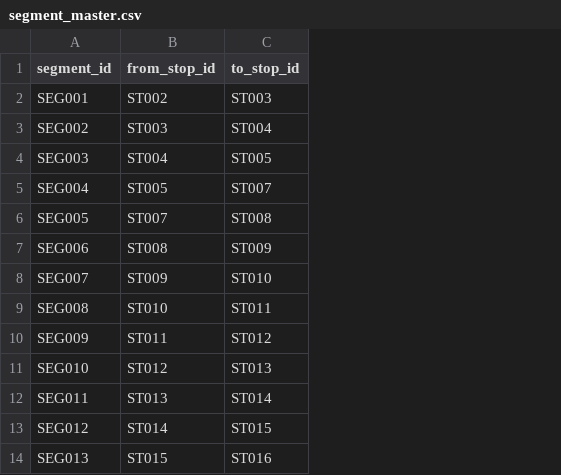
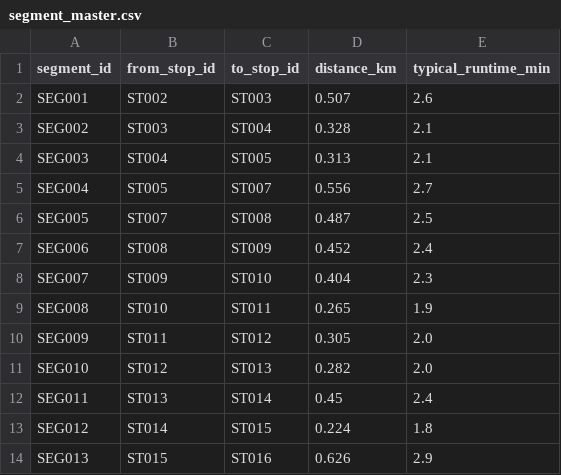
Before and after one commit to Jessica96jvde/RideCast, a CSV file: dataset/data/segment_master.csv, drawn as a sheet; only a part is shown; the diff names each change by its address in the sheet, - before the commit and + after, or states it on an @@ line.

```diff
--- a/dataset/data/segment_master.csv
+++ b/dataset/data/segment_master.csv
+column D (distance_km), rows 2-14: 0.507 | 0.328 | 0.313 | 0.556 | 0.487 | 0.452 | 0.404 | 0.265 | 0.305 | 0.282 | 0.45 | 0.224 | 0.626
+column E (typical_runtime_min), rows 2-14: 2.6 | 2.1 | 2.1 | 2.7 | 2.5 | 2.4 | 2.3 | 1.9 | 2.0 | 2.0 | 2.4 | 1.8 | 2.9
```
Also changed, not shown: dataset/data/holiday_master.csv, dataset/data/route_timetable.csv, 29 other files.
